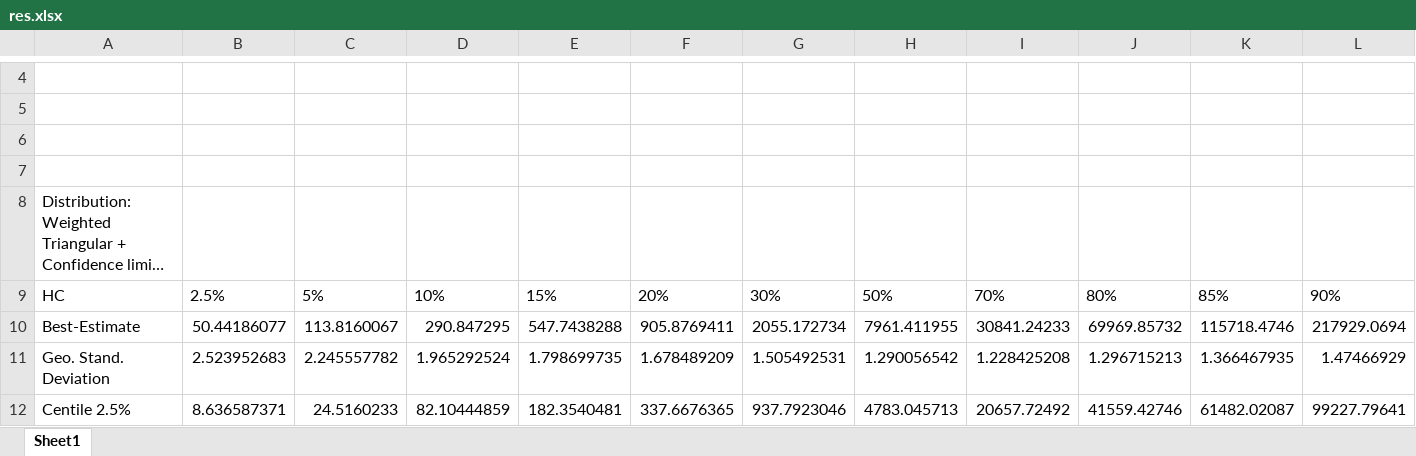
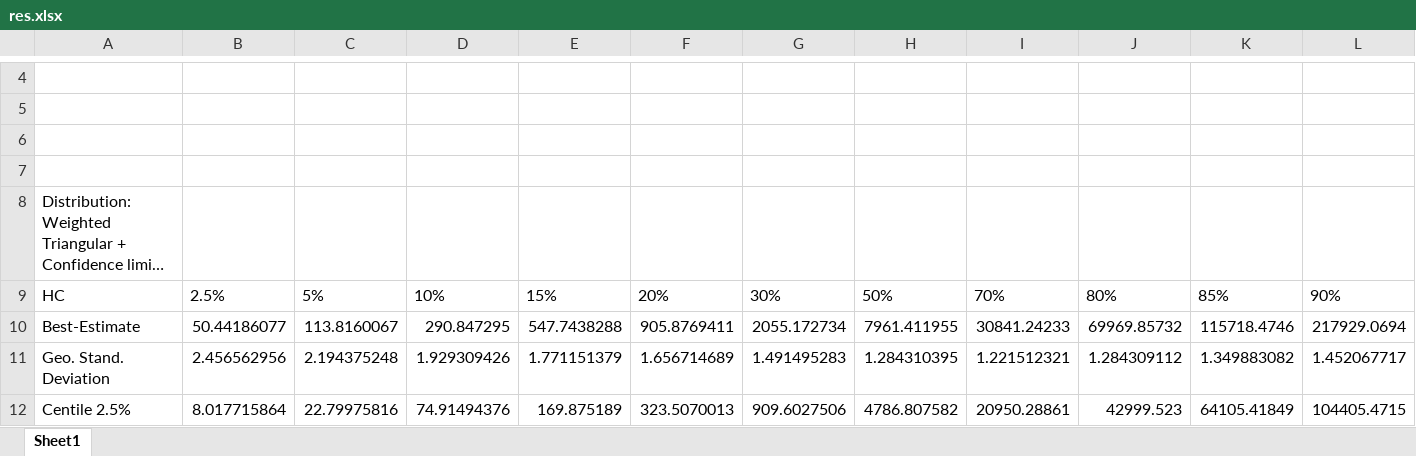
Before and after one commit to cdv04/SSWD, an Excel workbook: res.xlsx, sheet Sheet1, drawn as a sheet; only a part is shown, gaps mark what is left out; long unchanged cells end in …; values as stored, in another font and other column widths than the file's, no borders; the diff covers the shown part only; the diff names each change by its address in the sheet, - before the commit and + after, or states it on an @@ line.

```diff
--- a/res.xlsx (sheet Sheet1)
+++ b/res.xlsx (sheet Sheet1)
-B11: 2.523952683
+B11: 2.456562956
-C11: 2.245557782
+C11: 2.194375248
-D11: 1.965292524
+D11: 1.929309426
-E11: 1.798699735
+E11: 1.771151379
-F11: 1.678489209
+F11: 1.656714689
-G11: 1.505492531
+G11: 1.491495283
-H11: 1.290056542
+H11: 1.284310395
-I11: 1.228425208
+I11: 1.221512321
-J11: 1.296715213
+J11: 1.284309112
-K11: 1.366467935
+K11: 1.349883082
-L11: 1.47466929
+L11: 1.452067717
-B12: 8.636587371
+B12: 8.017715864
-C12: 24.5160233
+C12: 22.79975816
-D12: 82.10444859
+D12: 74.91494376
-E12: 182.3540481
+E12: 169.875189
-F12: 337.6676365
+F12: 323.5070013
-G12: 937.7923046
+G12: 909.6027506
-H12: 4783.045713
+H12: 4786.807582
-I12: 20657.72492
+I12: 20950.28861
-J12: 41559.42746
+J12: 42999.523
-K12: 61482.02087
+K12: 64105.41849
-L12: 99227.79641
+L12: 104405.4715
```
Also changed, not shown: 53 edited cells elsewhere in this sheet, 4 other files.
